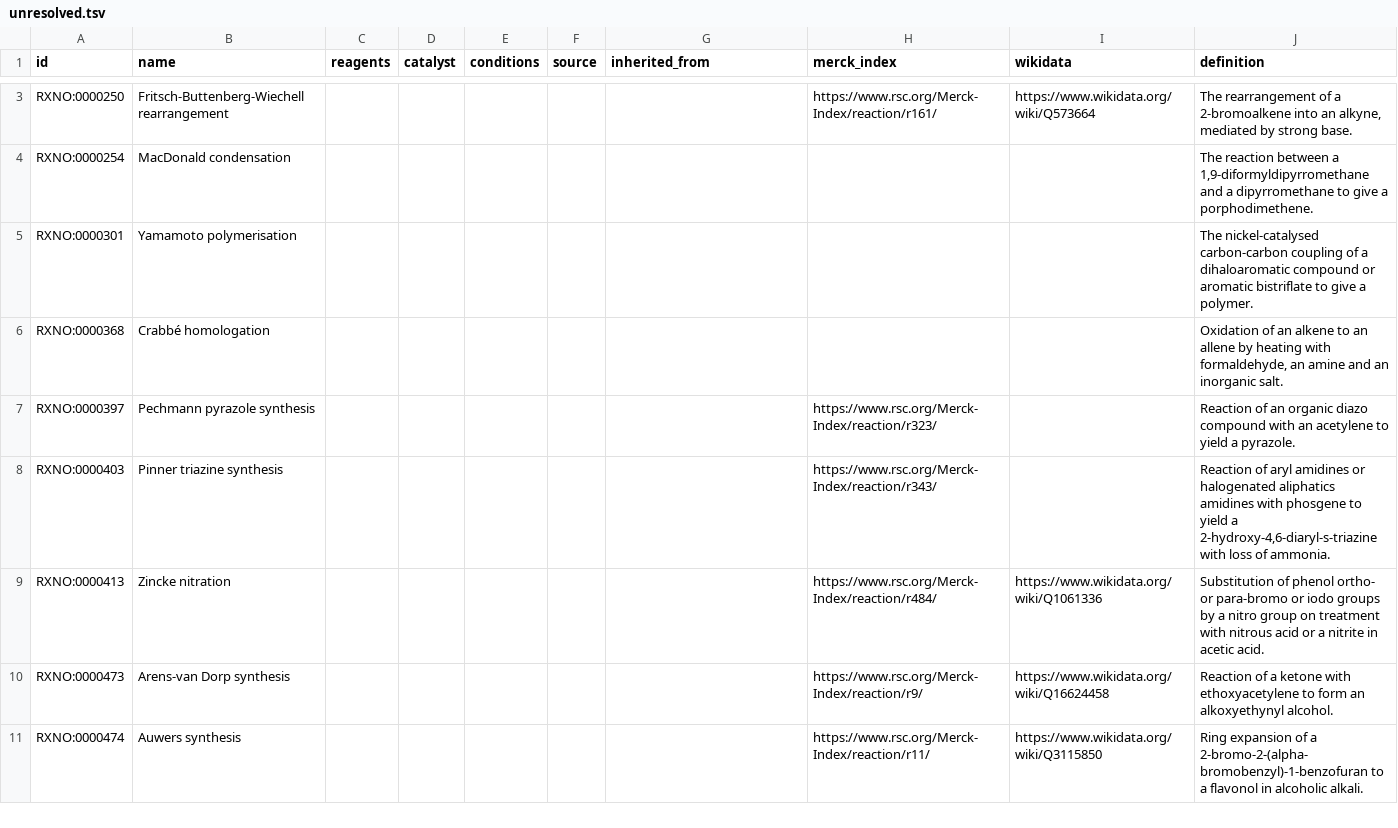
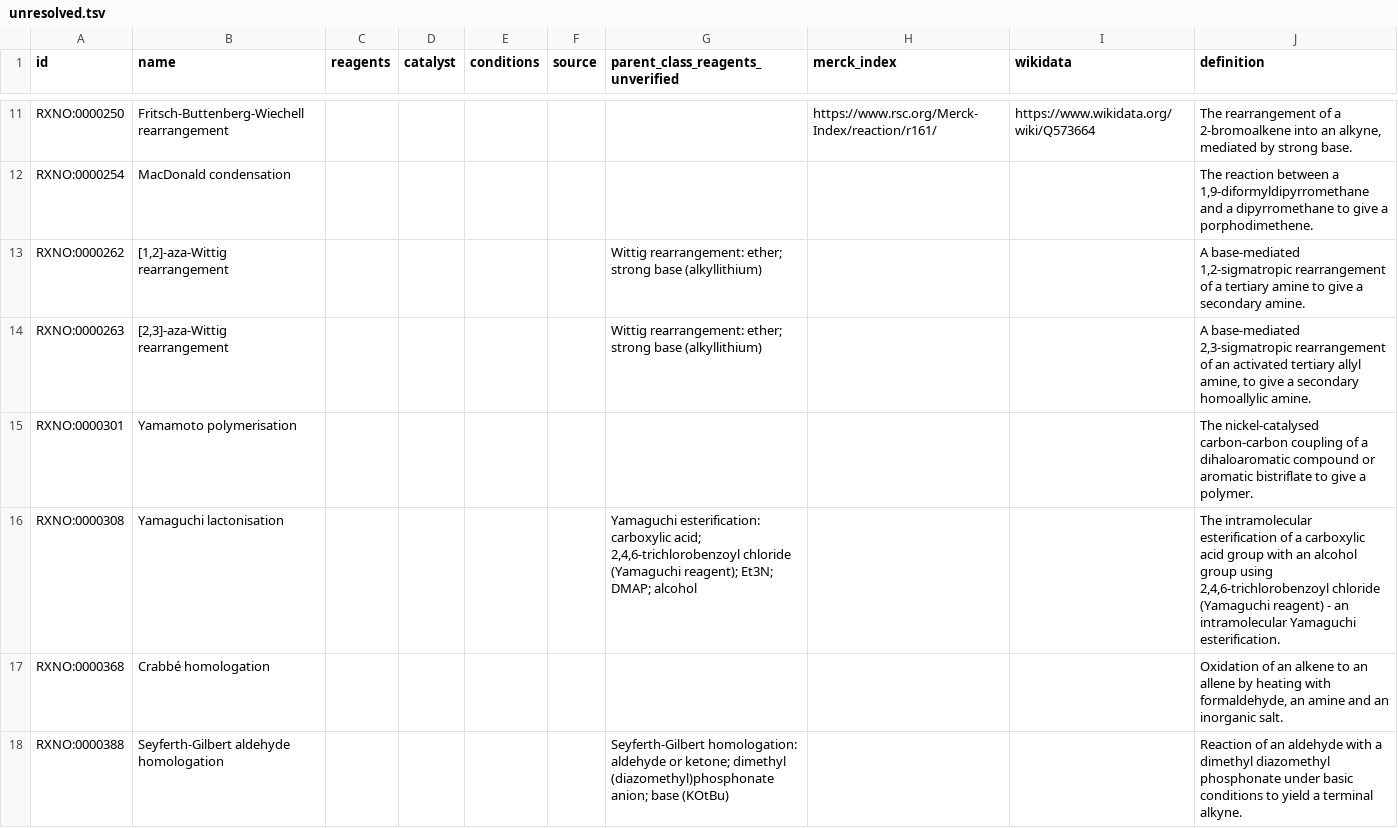
Before and after one commit to singhphd/chemistry_rxno, a TSV file: reagents/unresolved.tsv, drawn as a sheet; only a part is shown, gaps mark what is left out; the shorter side is filled out with more unchanged rows; the diff covers the shown part only.

```diff
--- a/reagents/unresolved.tsv
+++ b/reagents/unresolved.tsv
@@ -1 +1 @@
-id	name	reagents	catalyst	conditions	source	inherited_from	merck_index	wikidata	definition
+id	name	reagents	catalyst	conditions	source	parent_class_reagents_unverified	merck_index	wikidata	definition
@@ -4,3 +12,7 @@ RXNO:0000250	Fritsch-Buttenberg-Wiechell rearrangement						https://www.rsc.org/
 RXNO:0000254	MacDonald condensation								The reaction between a 1,9-diformyldipyrromethane and a dipyrromethane to give a porphodimethene.
+RXNO:0000262	[1,2]-aza-Wittig rearrangement					Wittig rearrangement: ether; strong base (alkyllithium)			A base-mediated 1,2-sigmatropic rearrangement of a tertiary amine to give a secondary amine.
+RXNO:0000263	[2,3]-aza-Wittig rearrangement					Wittig rearrangement: ether; strong base (alkyllithium)			A base-mediated 2,3-sigmatropic rearrangement of an activated tertiary allyl amine, to give a secondary homoallylic amine.
 RXNO:0000301	Yamamoto polymerisation								The nickel-catalysed carbon-carbon coupling of a dihaloaromatic compound or aromatic bistriflate to give a polymer.
+RXNO:0000308	Yamaguchi lactonisation					Yamaguchi esterification: carboxylic acid; 2,4,6-trichlorobenzoyl chloride (Yamaguchi reagent); Et3N; DMAP; alcohol			The intramolecular esterification of a carboxylic acid group with an alcohol group using 2,4,6-trichlorobenzoyl chloride (Yamaguchi reagent) - an intramolecular Yamaguchi esterification.
 RXNO:0000368	Crabbé homologation								Oxidation of an alkene to an allene by heating with formaldehyde, an amine and an inorganic salt.
+RXNO:0000388	Seyferth-Gilbert aldehyde homologation					Seyferth-Gilbert homologation: aldehyde or ketone; dimethyl (diazomethyl)phosphonate anion; base (KOtBu)			Reaction of an aldehyde with a dimethyl diazomethyl phosphonate under basic conditions to yield a terminal alkyne.
```
Also changed, not shown: 18 added rows elsewhere in this file, reagents/curated_reagents.tsv, reagents/name_reaction_reagents.tsv, 5 other files.
